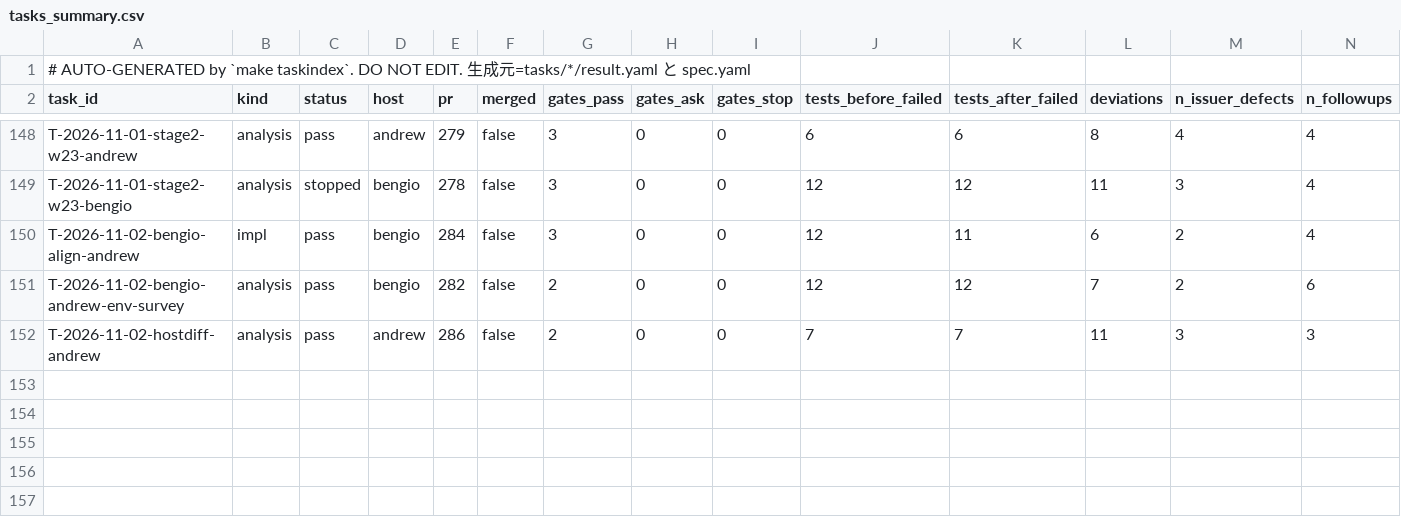
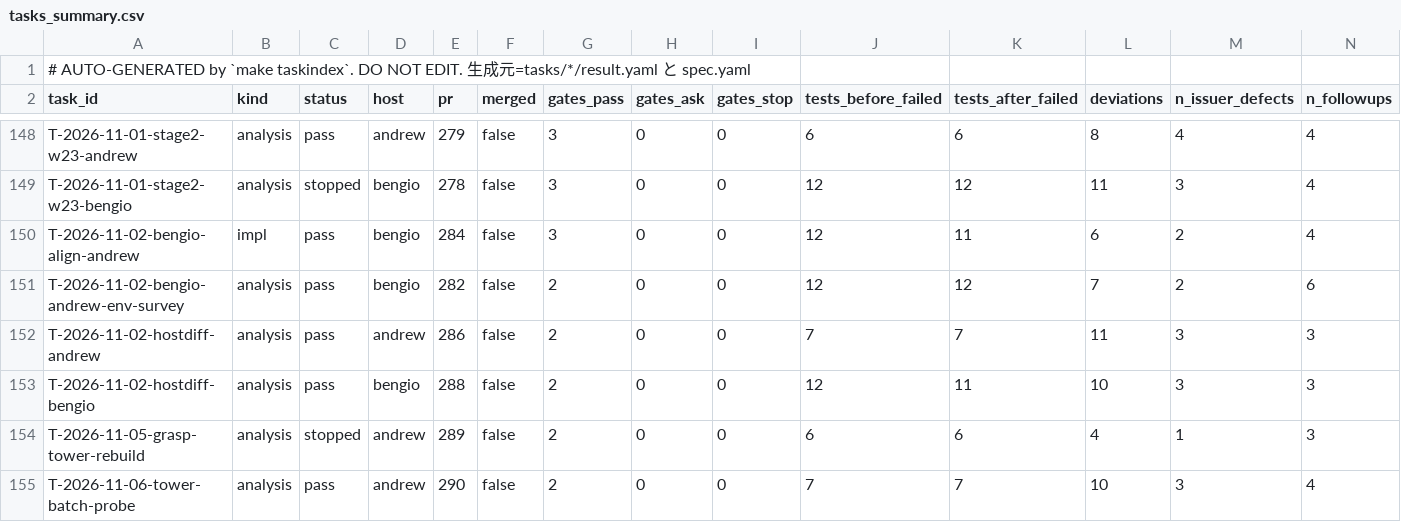
Before and after one commit to takuya3h/m2, a CSV file: context/auto/tasks_summary.csv, drawn as a sheet; only a part is shown, gaps mark what is left out; rows hold the shown columns only; the diff names each change by its address in the sheet, - before the commit and + after, or states it on an @@ line.

```diff
--- a/context/auto/tasks_summary.csv
+++ b/context/auto/tasks_summary.csv
+row 153: T-2026-11-02-hostdiff-bengio | analysis | pass | bengio | 288 | false | 2 | 0 | 0 | 12 | 11 | 10 | 3 | 3
+row 154: T-2026-11-05-grasp-tower-rebuild | analysis | stopped | andrew | 289 | false | 2 | 0 | 0 | 6 | 6 | 4 | 1 | 3
+row 155: T-2026-11-06-tower-batch-probe | analysis | pass | andrew | 290 | false | 2 | 0 | 0 | 7 | 7 | 10 | 3 | 4
```
Also changed, not shown: 3 other files.
